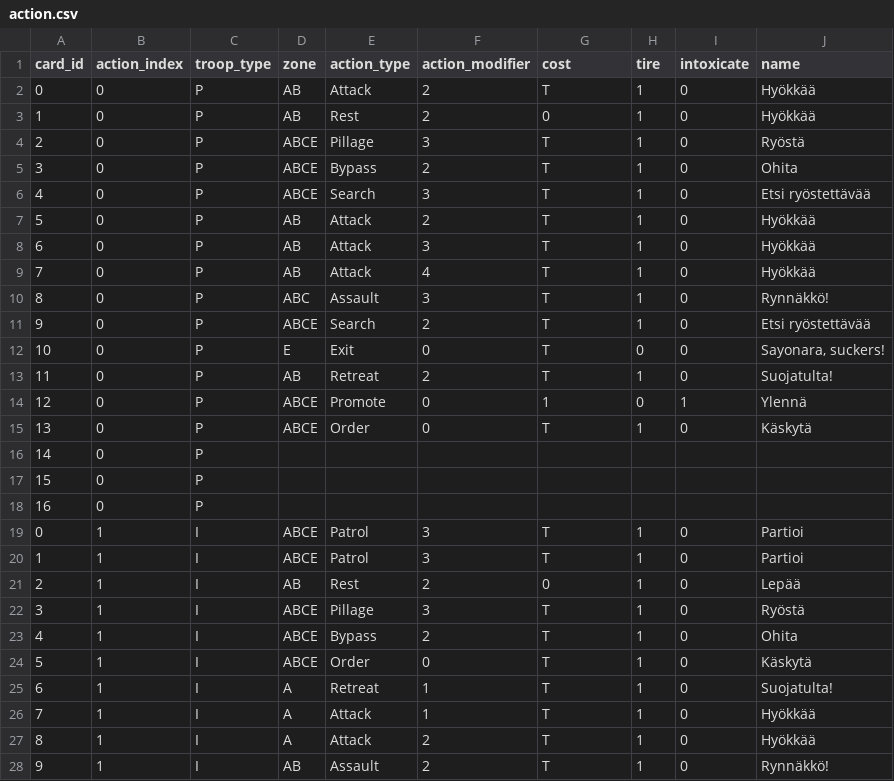
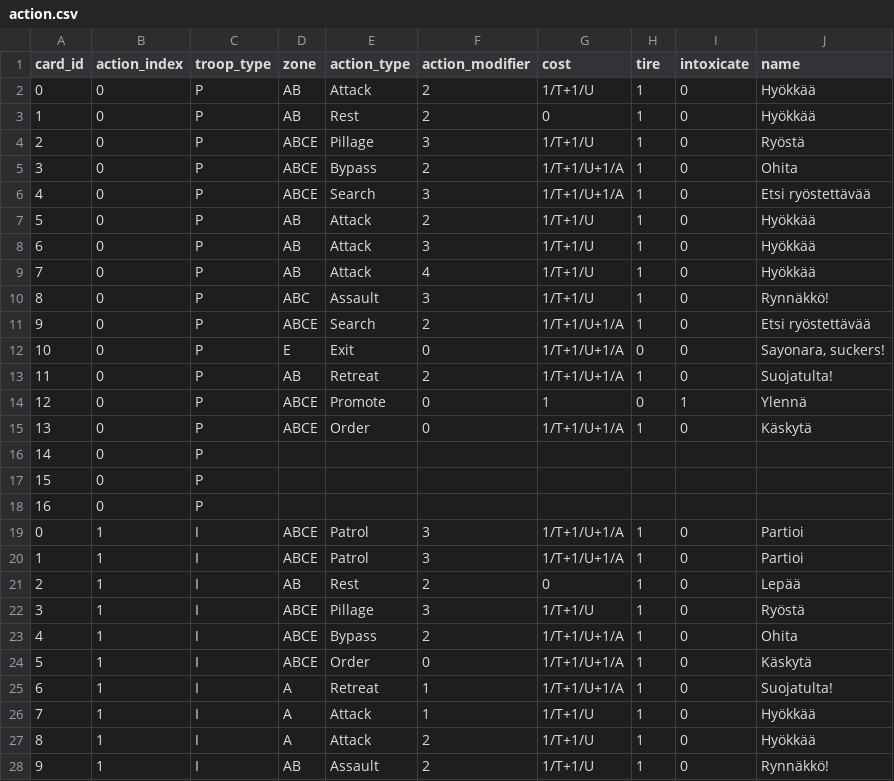
Before and after one commit to rkarhila/64km_saattue, a CSV file: dev/src/sixtyfivekmconvoy/data/cards/action.csv, drawn as a sheet; only a part is shown; the diff covers the shown part only.

```diff
--- a/dev/src/sixtyfivekmconvoy/data/cards/action.csv
+++ b/dev/src/sixtyfivekmconvoy/data/cards/action.csv
@@ -1,16 +1,16 @@
 card_id,action_index,troop_type,zone,action_type,action_modifier,cost,tire,intoxicate,name
-0,0,P,AB,Attack,2,T,1,0,Hyökkää
+0,0,P,AB,Attack,2,1/T+1/U,1,0,Hyökkää
 1,0,P,AB,Rest,2,0,1,0,Hyökkää
-2,0,P,ABCE,Pillage,3,T,1,0,Ryöstä
-3,0,P,ABCE,Bypass,2,T,1,0,Ohita
-4,0,P,ABCE,Search,3,T,1,0,Etsi ryöstettävää
-5,0,P,AB,Attack,2,T,1,0,Hyökkää
-6,0,P,AB,Attack,3,T,1,0,Hyökkää
-7,0,P,AB,Attack,4,T,1,0,Hyökkää
-8,0,P,ABC,Assault,3,T,1,0,Rynnäkkö!
-9,0,P,ABCE,Search,2,T,1,0,Etsi ryöstettävää
-10,0,P,E,Exit,0,T,0,0,"Sayonara, suckers!"
-11,0,P,AB,Retreat,2,T,1,0,Suojatulta!
+2,0,P,ABCE,Pillage,3,1/T+1/U,1,0,Ryöstä
+3,0,P,ABCE,Bypass,2,1/T+1/U+1/A,1,0,Ohita
+4,0,P,ABCE,Search,3,1/T+1/U+1/A,1,0,Etsi ryöstettävää
+5,0,P,AB,Attack,2,1/T+1/U,1,0,Hyökkää
+6,0,P,AB,Attack,3,1/T+1/U,1,0,Hyökkää
+7,0,P,AB,Attack,4,1/T+1/U,1,0,Hyökkää
+8,0,P,ABC,Assault,3,1/T+1/U,1,0,Rynnäkkö!
+9,0,P,ABCE,Search,2,1/T+1/U+1/A,1,0,Etsi ryöstettävää
+10,0,P,E,Exit,0,1/T+1/U+1/A,0,0,"Sayonara, suckers!"
+11,0,P,AB,Retreat,2,1/T+1/U+1/A,1,0,Suojatulta!
 12,0,P,ABCE,Promote,0,1,0,1,Ylennä
-13,0,P,ABCE,Order,0,T,1,0,Käskytä
+13,0,P,ABCE,Order,0,1/T+1/U+1/A,1,0,Käskytä
 14,0,P,,,,,,,
@@ -18,11 +18,11 @@ card_id,action_index,troop_type,zone,action_type,action_modifier,cost,tire,intox
 16,0,P,,,,,,,
-0,1,I,ABCE,Patrol,3,T,1,0,Partioi
-1,1,I,ABCE,Patrol,3,T,1,0,Partioi
+0,1,I,ABCE,Patrol,3,1/T+1/U+1/A,1,0,Partioi
+1,1,I,ABCE,Patrol,3,1/T+1/U+1/A,1,0,Partioi
 2,1,I,AB,Rest,2,0,1,0,Lepää
-3,1,I,ABCE,Pillage,3,T,1,0,Ryöstä
-4,1,I,ABCE,Bypass,2,T,1,0,Ohita
-5,1,I,ABCE,Order,0,T,1,0,Käskytä
-6,1,I,A,Retreat,1,T,1,0,Suojatulta!
-7,1,I,A,Attack,1,T,1,0,Hyökkää
-8,1,I,A,Attack,2,T,1,0,Hyökkää
-9,1,I,AB,Assault,2,T,1,0,Rynnäkkö!
+3,1,I,ABCE,Pillage,3,1/T+1/U,1,0,Ryöstä
+4,1,I,ABCE,Bypass,2,1/T+1/U+1/A,1,0,Ohita
+5,1,I,ABCE,Order,0,1/T+1/U+1/A,1,0,Käskytä
+6,1,I,A,Retreat,1,1/T+1/U+1/A,1,0,Suojatulta!
+7,1,I,A,Attack,1,1/T+1/U,1,0,Hyökkää
+8,1,I,A,Attack,2,1/T+1/U,1,0,Hyökkää
+9,1,I,AB,Assault,2,1/T+1/U,1,0,Rynnäkkö!
```
Also changed, not shown: 21 edited cells elsewhere in this file, 14 other files.
